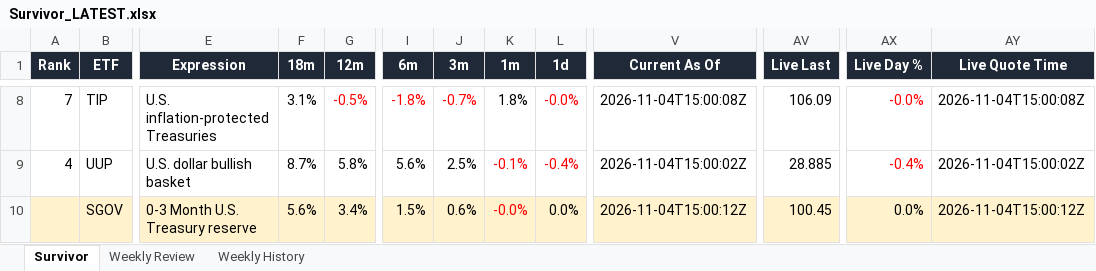
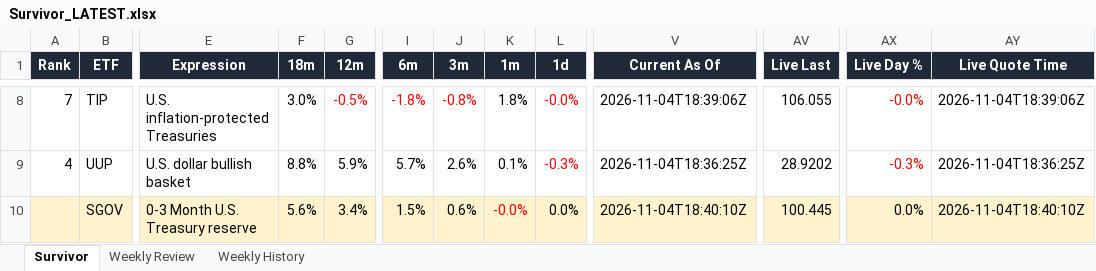
Before and after one commit to DarkMoonv1/NEFTy, an Excel workbook: Survivor_LATEST.xlsx, sheet Survivor, drawn as a sheet; only a part is shown, gaps mark what is left out; values as stored, in another font and other column widths than the file's, no borders; the diff covers the shown part only; the diff names each change by its address in the sheet, - before the commit and + after, or states it on an @@ line.

Commit message:
Update Survivor_LATEST.xlsx

```diff
--- a/Survivor_LATEST.xlsx (sheet Survivor)
+++ b/Survivor_LATEST.xlsx (sheet Survivor)
-F8 (18m): 3.1%
+F8 (18m): 3.0%
-J8 (3m): -0.7%
+J8 (3m): -0.8%
-V8 (Current As Of): 2026-11-04T15:00:08Z
+V8 (Current As Of): 2026-11-04T18:39:06Z
-AV8 (Live Last): 106.09
+AV8 (Live Last): 106.055
-AY8 (Live Quote Time): 2026-11-04T15:00:08Z
+AY8 (Live Quote Time): 2026-11-04T18:39:06Z
-F9 (18m): 8.7%
+F9 (18m): 8.8%
-G9 (12m): 5.8%
+G9 (12m): 5.9%
-I9 (6m): 5.6%
+I9 (6m): 5.7%
-J9 (3m): 2.5%
+J9 (3m): 2.6%
-K9 (1m): -0.1%
+K9 (1m): 0.1%
-K9 text colour: #FF0000
+K9 text colour: black
-L9 (1d): -0.4%
+L9 (1d): -0.3%
-V9 (Current As Of): 2026-11-04T15:00:02Z
+V9 (Current As Of): 2026-11-04T18:36:25Z
-AV9 (Live Last): 28.885
+AV9 (Live Last): 28.9202
-AX9 (Live Day %): -0.4%
+AX9 (Live Day %): -0.3%
-AY9 (Live Quote Time): 2026-11-04T15:00:02Z
+AY9 (Live Quote Time): 2026-11-04T18:36:25Z
-V10 (Current As Of): 2026-11-04T15:00:12Z
+V10 (Current As Of): 2026-11-04T18:40:10Z
-AV10 (Live Last): 100.45
+AV10 (Live Last): 100.445
-AY10 (Live Quote Time): 2026-11-04T15:00:12Z
+AY10 (Live Quote Time): 2026-11-04T18:40:10Z
```
Also changed, not shown: 60 edited cells and cell formats elsewhere in this sheet, sheet Weekly Review.
